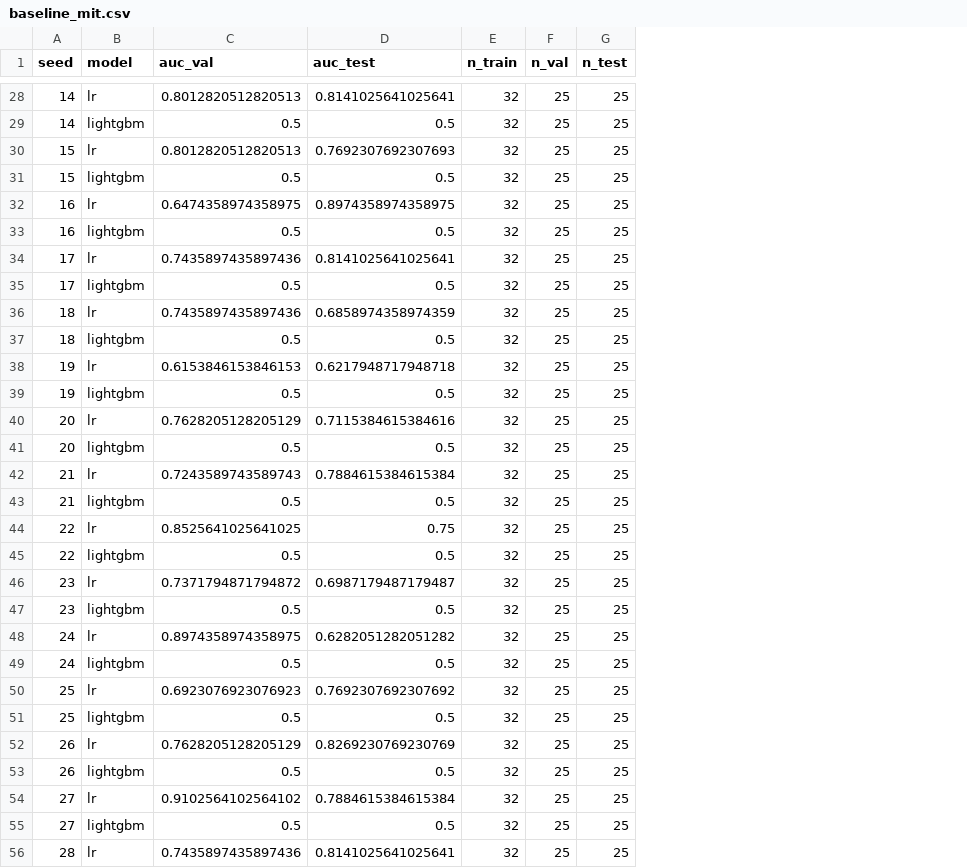
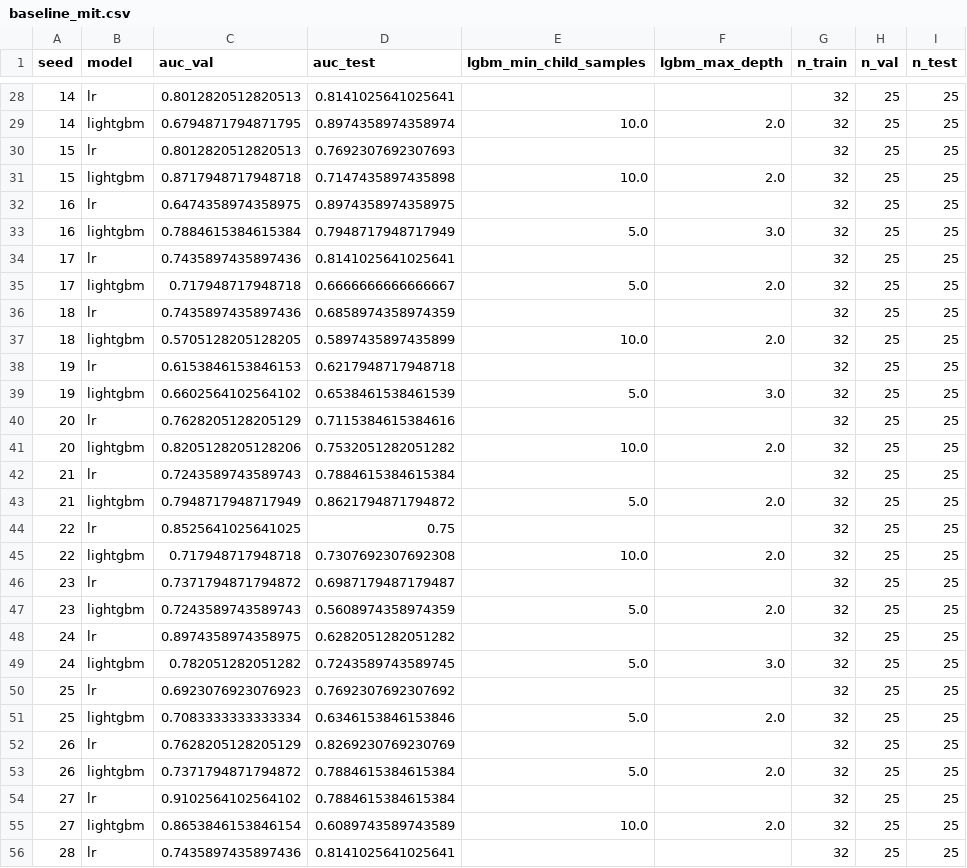
Before and after one commit to Tiannn0512/typing-pd-conformal-audit, a CSV file: results/baseline_mit.csv, drawn as a sheet; only a part is shown, gaps mark what is left out; the diff covers the shown part only; the diff names each change by its address in the sheet, - before the commit and + after, or states it on an @@ line.

Commit message:
feat: mit baseline DEC-B3b run (TODO-3.2 @ 2026-09-26) - val-selected 4-combo micro-grid: LGBM mean 0.7257 (median 0.7324, se 0.0139) still < 0.75 gate; LR 0.7868 unchanged; structural small-sample tree limitation (3-run evidence chain), stopped for protocol-level discussion

```diff
--- a/results/baseline_mit.csv
+++ b/results/baseline_mit.csv
+column E (lgbm_min_child_samples), rows 29-55: 10.0 |  | 10.0 |  | 5.0 |  | 5.0 |  | 10.0 |  | 5.0 |  | 10.0 |  | 5.0 |  | 10.0 |  | 5.0 |  | 5.0 |  | 5.0 |  | 5.0 |  | 10.0
+column F (lgbm_max_depth), rows 29-55: 2.0 |  | 2.0 |  | 3.0 |  | 2.0 |  | 2.0 |  | 3.0 |  | 2.0 |  | 2.0 |  | 2.0 |  | 2.0 |  | 3.0 |  | 2.0 |  | 2.0 |  | 2.0
-C29 (auc_val): 0.5
+C29 (auc_val): 0.6794871794871795
-D29 (auc_test): 0.5
+D29 (auc_test): 0.8974358974358974
-C31 (auc_val): 0.5
+C31 (auc_val): 0.8717948717948718
-D31 (auc_test): 0.5
+D31 (auc_test): 0.7147435897435898
-C33 (auc_val): 0.5
+C33 (auc_val): 0.7884615384615384
-D33 (auc_test): 0.5
+D33 (auc_test): 0.7948717948717949
-C35 (auc_val): 0.5
+C35 (auc_val): 0.717948717948718
-D35 (auc_test): 0.5
+D35 (auc_test): 0.6666666666666667
-C37 (auc_val): 0.5
+C37 (auc_val): 0.5705128205128205
-D37 (auc_test): 0.5
+D37 (auc_test): 0.5897435897435899
-C39 (auc_val): 0.5
+C39 (auc_val): 0.6602564102564102
-D39 (auc_test): 0.5
+D39 (auc_test): 0.6538461538461539
-C41 (auc_val): 0.5
+C41 (auc_val): 0.8205128205128206
-D41 (auc_test): 0.5
+D41 (auc_test): 0.7532051282051282
-C43 (auc_val): 0.5
+C43 (auc_val): 0.7948717948717949
-D43 (auc_test): 0.5
+D43 (auc_test): 0.8621794871794872
-C45 (auc_val): 0.5
+C45 (auc_val): 0.717948717948718
-D45 (auc_test): 0.5
+D45 (auc_test): 0.7307692307692308
-C47 (auc_val): 0.5
+C47 (auc_val): 0.7243589743589743
-D47 (auc_test): 0.5
+D47 (auc_test): 0.5608974358974359
-C49 (auc_val): 0.5
+C49 (auc_val): 0.782051282051282
-D49 (auc_test): 0.5
+D49 (auc_test): 0.7243589743589745
-C51 (auc_val): 0.5
+C51 (auc_val): 0.7083333333333334
-D51 (auc_test): 0.5
+D51 (auc_test): 0.6346153846153846
-C53 (auc_val): 0.5
+C53 (auc_val): 0.7371794871794872
-D53 (auc_test): 0.5
+D53 (auc_test): 0.7884615384615384
-C55 (auc_val): 0.5
+C55 (auc_val): 0.8653846153846154
-D55 (auc_test): 0.5
+D55 (auc_test): 0.6089743589743589
```
Also changed, not shown: 72 edited cells elsewhere in this file, 2 other files.
